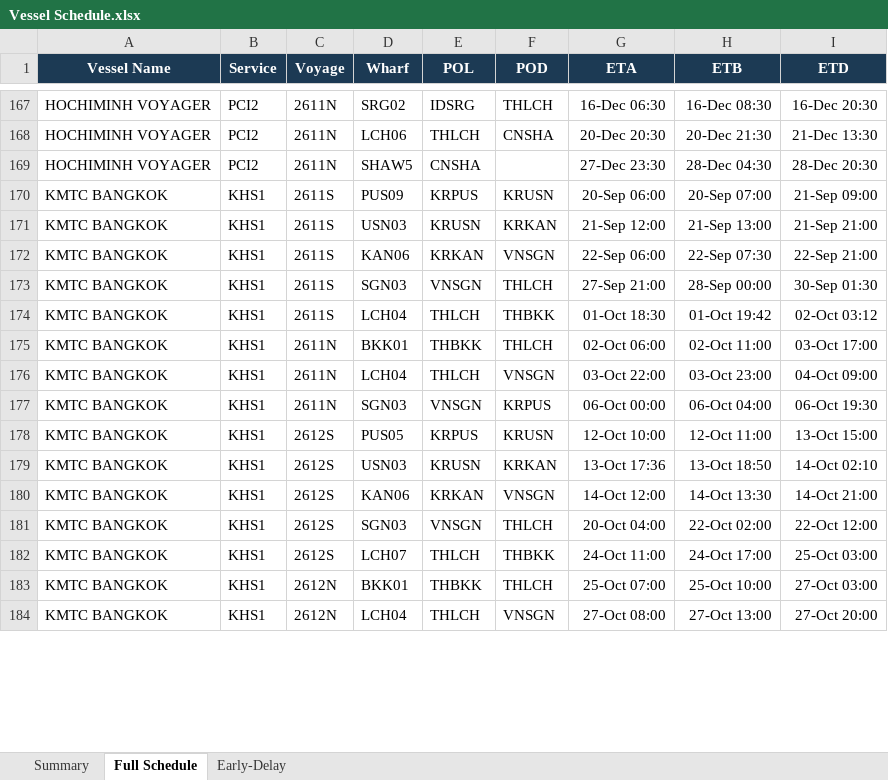
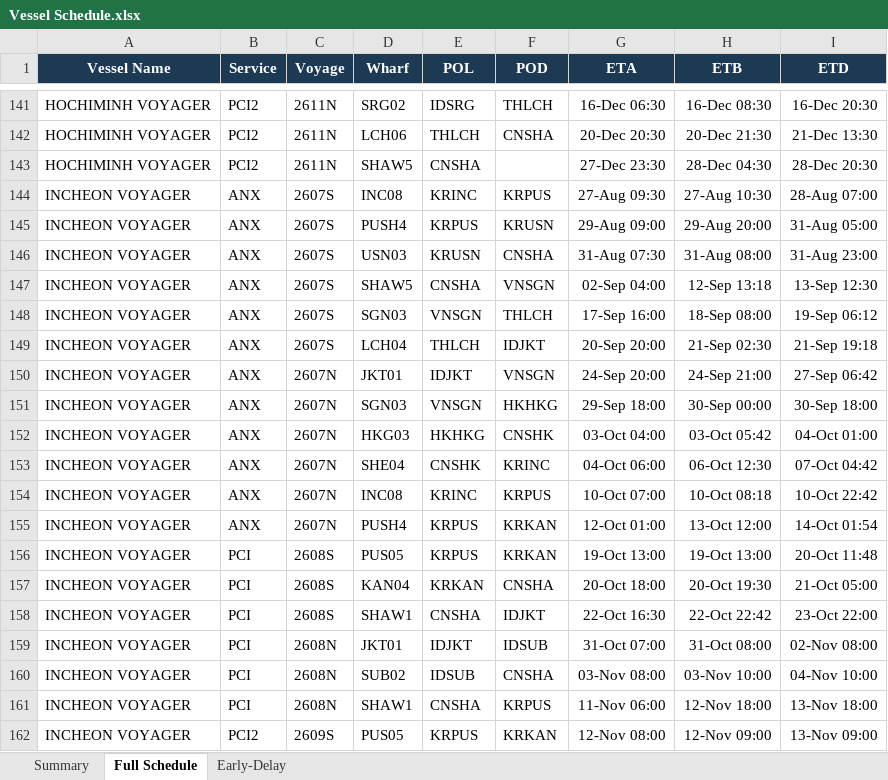
Before and after one commit to sirichai1265/heung-a-sked, an Excel workbook: Vessel Schedule.xlsx, sheet Full Schedule, drawn as a sheet; only a part is shown, gaps mark what is left out; the shorter side is filled out with more unchanged rows; values as stored, in another font and other column widths than the file's, no borders; the diff covers the shown part only; the diff names each change by its address in the sheet, - before the commit and + after, or states it on an @@ line.

```diff
--- a/Vessel Schedule.xlsx (sheet Full Schedule)
+++ b/Vessel Schedule.xlsx (sheet Full Schedule)
+row 144: INCHEON VOYAGER | ANX | 2607S | INC08 | KRINC | KRPUS | 27-Aug 09:30 | 27-Aug 10:30 | 28-Aug 07:00
+row 145: INCHEON VOYAGER | ANX | 2607S | PUSH4 | KRPUS | KRUSN | 29-Aug 09:00 | 29-Aug 20:00 | 31-Aug 05:00
+row 146: INCHEON VOYAGER | ANX | 2607S | USN03 | KRUSN | CNSHA | 31-Aug 07:30 | 31-Aug 08:00 | 31-Aug 23:00
+row 147: INCHEON VOYAGER | ANX | 2607S | SHAW5 | CNSHA | VNSGN | 02-Sep 04:00 | 12-Sep 13:18 | 13-Sep 12:30
+row 148: INCHEON VOYAGER | ANX | 2607S | SGN03 | VNSGN | THLCH | 17-Sep 16:00 | 18-Sep 08:00 | 19-Sep 06:12
+row 149: INCHEON VOYAGER | ANX | 2607S | LCH04 | THLCH | IDJKT | 20-Sep 20:00 | 21-Sep 02:30 | 21-Sep 19:18
+row 150: INCHEON VOYAGER | ANX | 2607N | JKT01 | IDJKT | VNSGN | 24-Sep 20:00 | 24-Sep 21:00 | 27-Sep 06:42
+row 151: INCHEON VOYAGER | ANX | 2607N | SGN03 | VNSGN | HKHKG | 29-Sep 18:00 | 30-Sep 00:00 | 30-Sep 18:00
+row 152: INCHEON VOYAGER | ANX | 2607N | HKG03 | HKHKG | CNSHK | 03-Oct 04:00 | 03-Oct 05:42 | 04-Oct 01:00
+row 153: INCHEON VOYAGER | ANX | 2607N | SHE04 | CNSHK | KRINC | 04-Oct 06:00 | 06-Oct 12:30 | 07-Oct 04:42
+row 154: INCHEON VOYAGER | ANX | 2607N | INC08 | KRINC | KRPUS | 10-Oct 07:00 | 10-Oct 08:18 | 10-Oct 22:42
+row 155: INCHEON VOYAGER | ANX | 2607N | PUSH4 | KRPUS | KRKAN | 12-Oct 01:00 | 13-Oct 12:00 | 14-Oct 01:54
+row 156: INCHEON VOYAGER | PCI | 2608S | PUS05 | KRPUS | KRKAN | 19-Oct 13:00 | 19-Oct 13:00 | 20-Oct 11:48
+row 157: INCHEON VOYAGER | PCI | 2608S | KAN04 | KRKAN | CNSHA | 20-Oct 18:00 | 20-Oct 19:30 | 21-Oct 05:00
+row 158: INCHEON VOYAGER | PCI | 2608S | SHAW1 | CNSHA | IDJKT | 22-Oct 16:30 | 22-Oct 22:42 | 23-Oct 22:00
+row 159: INCHEON VOYAGER | PCI | 2608N | JKT01 | IDJKT | IDSUB | 31-Oct 07:00 | 31-Oct 08:00 | 02-Nov 08:00
+row 160: INCHEON VOYAGER | PCI | 2608N | SUB02 | IDSUB | CNSHA | 03-Nov 08:00 | 03-Nov 10:00 | 04-Nov 10:00
+row 161: INCHEON VOYAGER | PCI | 2608N | SHAW1 | CNSHA | KRPUS | 11-Nov 06:00 | 12-Nov 18:00 | 13-Nov 18:00
+row 162: INCHEON VOYAGER | PCI2 | 2609S | PUS05 | KRPUS | KRKAN | 12-Nov 08:00 | 12-Nov 09:00 | 13-Nov 09:00
```
Also changed, not shown: 16 added rows, 36 removed rows and 656 edited cells elsewhere in this sheet, sheet Early-Delay, sheet Summary, sked_current.xlsx, 5 other files.
